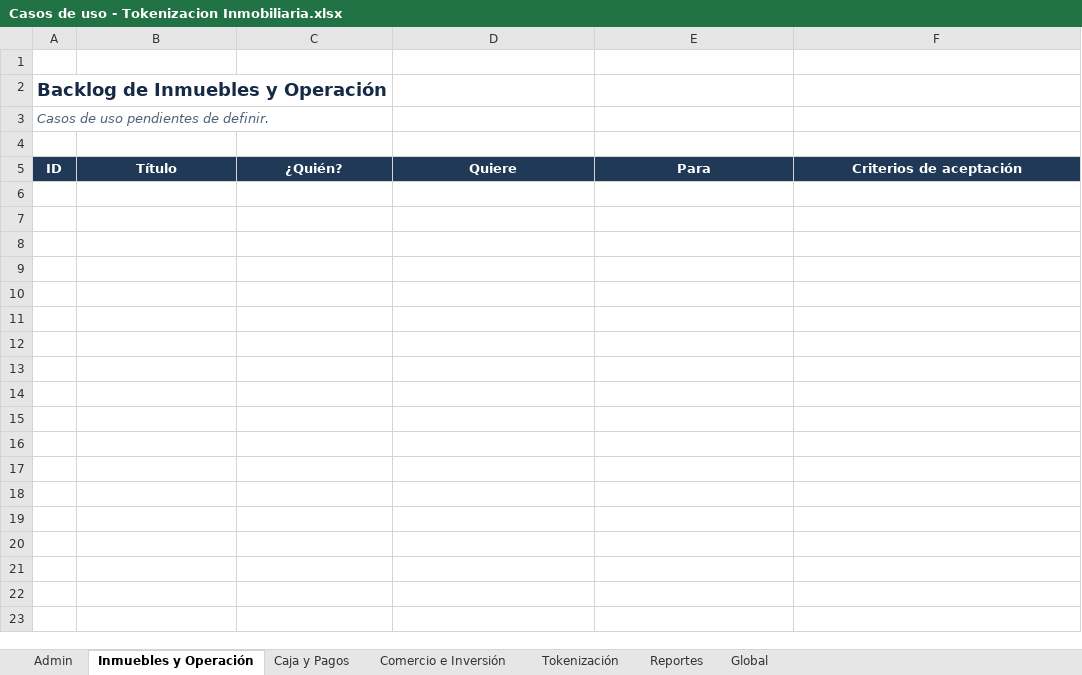
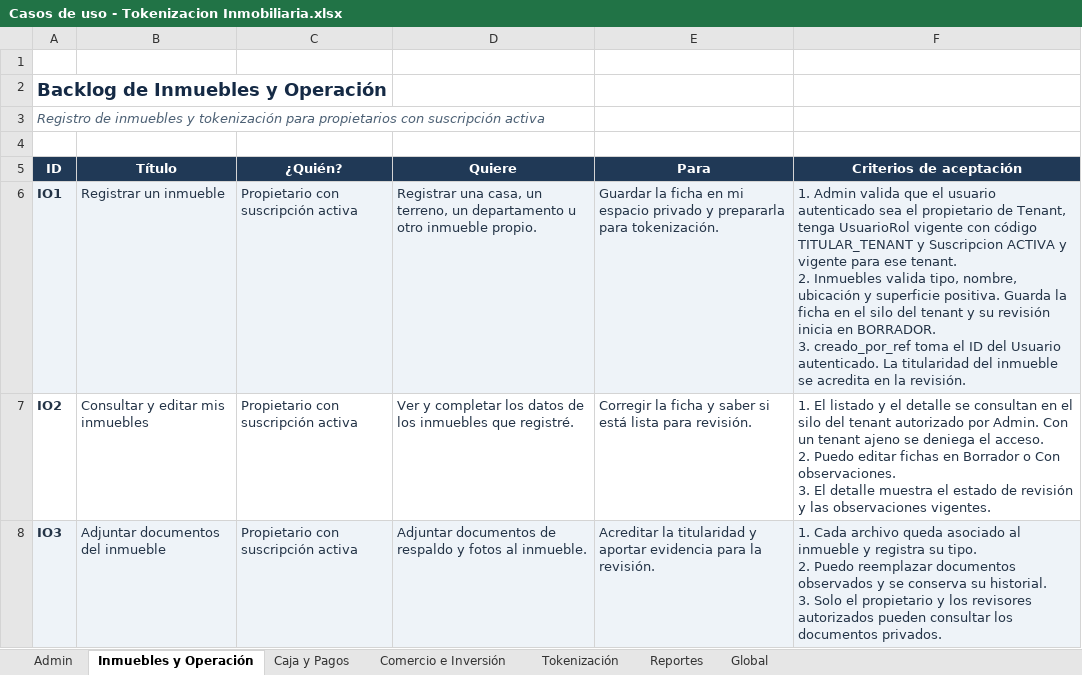
Before and after one commit to DiegoOrellanaUS/TokenizacionInmobiliaria, an Excel workbook: docs/Casos de uso - Tokenizacion Inmobiliaria.xlsx, sheet Inmuebles y Operación, drawn as a sheet; only a part is shown; values as stored, in another font and other column widths than the file's, no borders; ↵ is a line break in a cell; the diff covers the shown part only; the diff names each change by its address in the sheet, - before the commit and + after, or states it on an @@ line.

Commit message:
Inmuebles y tokenisacion funcionan

```diff
--- a/docs/Casos de uso - Tokenizacion Inmobiliaria.xlsx (sheet Inmuebles y Operación)
+++ b/docs/Casos de uso - Tokenizacion Inmobiliaria.xlsx (sheet Inmuebles y Operación)
-A3 (ID): Casos de uso pendientes de definir.
+A3 (ID): Registro de inmuebles y tokenización para propietarios con suscripción activa
+row 6: IO1 | Registrar un inmueble | Propietario con suscripción activa | Registrar una casa, un terreno, un departamento u otro inmueble propio. | Guardar la ficha en mi espacio privado y prepararla para tokenización. | 1. Admin valida que el usuario autenticado sea el propietario de Tenant, tenga UsuarioRol vigente con código TITULAR_TENANT y Suscripcion ACTIVA y vigente para ese tenant. ↵ 2. Inmuebles valida tipo, nombre, ubicación y superficie positiva. Guarda la ficha en el silo del tenant y su revisión inicia en BORRADOR. ↵ 3. creado_por_ref toma el ID del Usuario autenticado. La titularidad del inmueble se acredita en la revisión.
+row 7: IO2 | Consultar y editar mis inmuebles | Propietario con suscripción activa | Ver y completar los datos de los inmuebles que registré. | Corregir la ficha y saber si está lista para revisión. | 1. El listado y el detalle se consultan en el silo del tenant autorizado por Admin. Con un tenant ajeno se deniega el acceso. ↵ 2. Puedo editar fichas en Borrador o Con observaciones. ↵ 3. El detalle muestra el estado de revisión y las observaciones vigentes.
+row 8: IO3 | Adjuntar documentos del inmueble | Propietario con suscripción activa | Adjuntar documentos de respaldo y fotos al inmueble. | Acreditar la titularidad y aportar evidencia para la revisión. | 1. Cada archivo queda asociado al inmueble y registra su tipo. ↵ 2. Puedo reemplazar documentos observados y se conserva su historial. ↵ 3. Solo el propietario y los revisores autorizados pueden consultar los documentos privados.
```
Also changed, not shown: 5 added rows elsewhere in this sheet, sheet Tokenización, 47 other files.
